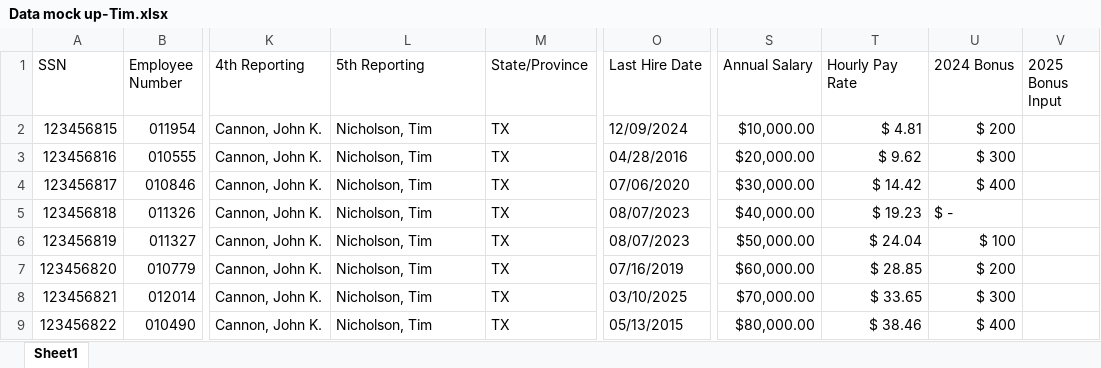
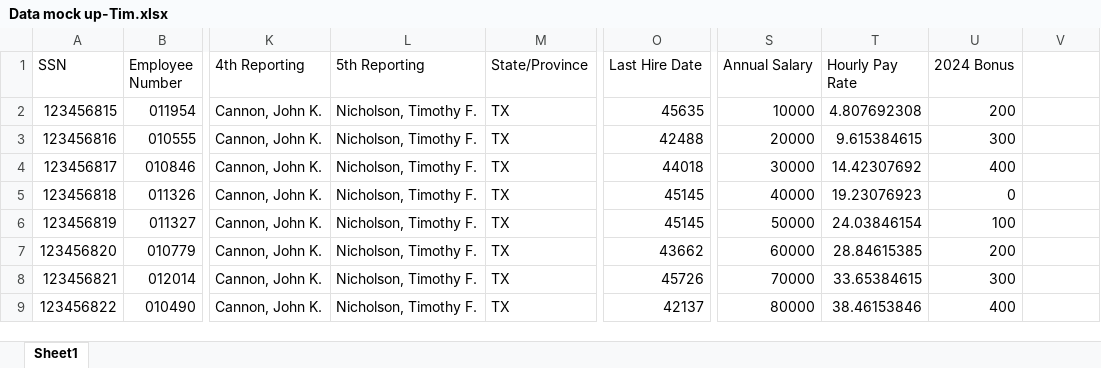
Before and after one commit to Webaxium-org/pvs_Bonus_Portal, an Excel workbook: Data mock up-Tim.xlsx, sheet Sheet1, drawn as a sheet; only a part is shown, gaps mark what is left out; values as stored, in another font and other column widths than the file's, no cell formats; conditional formats not drawn; the diff covers the shown part only; the diff names each change by its address in the sheet, - before the commit and + after, or states it on an @@ line.

Commit message:
excel upload issue10

```diff
--- a/Data mock up-Tim.xlsx (sheet Sheet1)
+++ b/Data mock up-Tim.xlsx (sheet Sheet1)
-V1: 2025 Bonus Input
+V1: (empty)
-L2:L9 (5th Reporting): Nicholson, Tim
+L2:L9 (5th Reporting): Nicholson, Timothy F.
-O2 (Last Hire Date): 12/09/2024
+O2 (Last Hire Date): 45635
-S2 (Annual Salary): $10,000.00
+S2 (Annual Salary): 10000
-T2 (Hourly Pay Rate): $ 4.81
+T2 (Hourly Pay Rate): 4.807692308
-U2 (2024 Bonus): $ 200
+U2 (2024 Bonus): 200
-O3 (Last Hire Date): 04/28/2016
+O3 (Last Hire Date): 42488
-S3 (Annual Salary): $20,000.00
+S3 (Annual Salary): 20000
-T3 (Hourly Pay Rate): $ 9.62
+T3 (Hourly Pay Rate): 9.615384615
-U3 (2024 Bonus): $ 300
+U3 (2024 Bonus): 300
-O4 (Last Hire Date): 07/06/2020
+O4 (Last Hire Date): 44018
-S4 (Annual Salary): $30,000.00
+S4 (Annual Salary): 30000
-T4 (Hourly Pay Rate): $ 14.42
+T4 (Hourly Pay Rate): 14.42307692
-U4 (2024 Bonus): $ 400
+U4 (2024 Bonus): 400
-O5:O6 (Last Hire Date): 08/07/2023
+O5:O6 (Last Hire Date): 45145
-S5 (Annual Salary): $40,000.00
+S5 (Annual Salary): 40000
-T5 (Hourly Pay Rate): $ 19.23
+T5 (Hourly Pay Rate): 19.23076923
-U5 (2024 Bonus): $ -
+U5 (2024 Bonus): 0
-S6 (Annual Salary): $50,000.00
+S6 (Annual Salary): 50000
-T6 (Hourly Pay Rate): $ 24.04
+T6 (Hourly Pay Rate): 24.03846154
-U6 (2024 Bonus): $ 100
+U6 (2024 Bonus): 100
-O7 (Last Hire Date): 07/16/2019
+O7 (Last Hire Date): 43662
-S7 (Annual Salary): $60,000.00
+S7 (Annual Salary): 60000
-T7 (Hourly Pay Rate): $ 28.85
+T7 (Hourly Pay Rate): 28.84615385
-U7 (2024 Bonus): $ 200
+U7 (2024 Bonus): 200
-O8 (Last Hire Date): 03/10/2025
+O8 (Last Hire Date): 45726
-S8 (Annual Salary): $70,000.00
+S8 (Annual Salary): 70000
-T8 (Hourly Pay Rate): $ 33.65
+T8 (Hourly Pay Rate): 33.65384615
-U8 (2024 Bonus): $ 300
+U8 (2024 Bonus): 300
-O9 (Last Hire Date): 05/13/2015
+O9 (Last Hire Date): 42137
-S9 (Annual Salary): $80,000.00
+S9 (Annual Salary): 80000
-T9 (Hourly Pay Rate): $ 38.46
+T9 (Hourly Pay Rate): 38.46153846
-U9 (2024 Bonus): $ 400
+U9 (2024 Bonus): 400
```
Also changed, not shown: 905 edited cells elsewhere in this sheet, cell formats, 2 other files.
